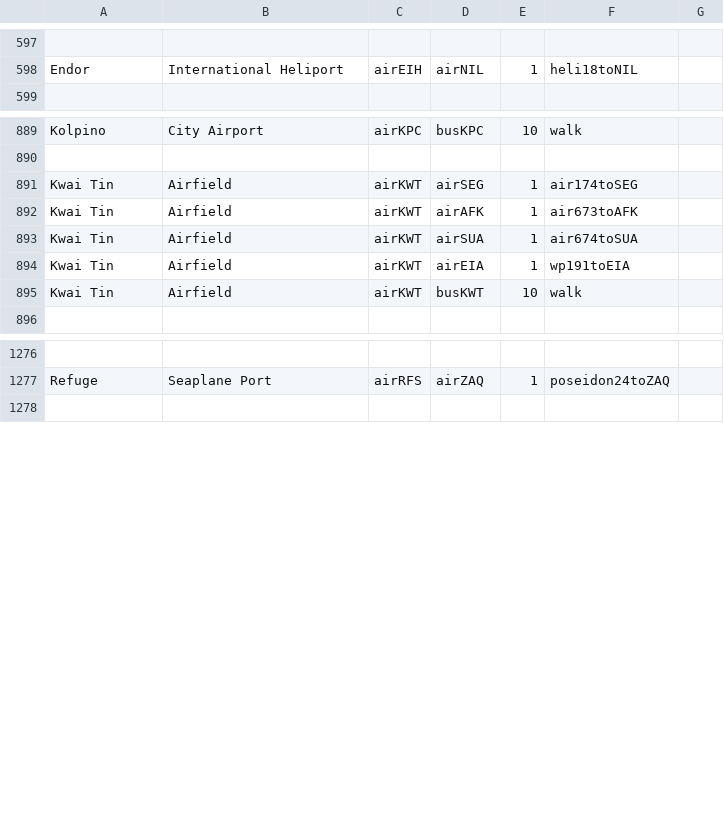
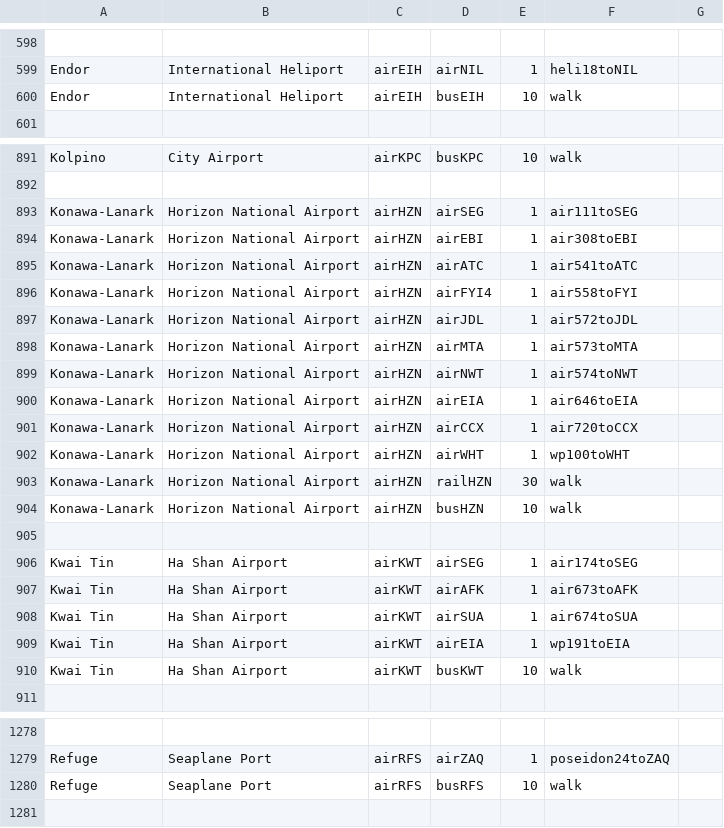
Before and after one commit to KittyCat11231/Feline-Holdings, a CSV file: src/intraroute/data/pathfinding/air.csv, drawn as a sheet; only a part is shown, gaps mark what is left out; addresses are those after the commit; the diff covers the shown part only; the diff names each change by its address in the sheet, - before the commit and + after, or states it on an @@ line.

```diff
--- a/src/intraroute/data/pathfinding/air.csv
+++ b/src/intraroute/data/pathfinding/air.csv
+row 600: Endor | International Heliport | airEIH | busEIH | 10 | walk
+row 893: Konawa-Lanark | Horizon National Airport | airHZN | airSEG | 1 | air111toSEG
+row 894: Konawa-Lanark | Horizon National Airport | airHZN | airEBI | 1 | air308toEBI
+row 895: Konawa-Lanark | Horizon National Airport | airHZN | airATC | 1 | air541toATC
+row 896: Konawa-Lanark | Horizon National Airport | airHZN | airFYI4 | 1 | air558toFYI
+row 897: Konawa-Lanark | Horizon National Airport | airHZN | airJDL | 1 | air572toJDL
+row 898: Konawa-Lanark | Horizon National Airport | airHZN | airMTA | 1 | air573toMTA
+row 899: Konawa-Lanark | Horizon National Airport | airHZN | airNWT | 1 | air574toNWT
+row 900: Konawa-Lanark | Horizon National Airport | airHZN | airEIA | 1 | air646toEIA
+row 901: Konawa-Lanark | Horizon National Airport | airHZN | airCCX | 1 | air720toCCX
+row 902: Konawa-Lanark | Horizon National Airport | airHZN | airWHT | 1 | wp100toWHT
+row 903: Konawa-Lanark | Horizon National Airport | airHZN | railHZN | 30 | walk
+row 904: Konawa-Lanark | Horizon National Airport | airHZN | busHZN | 10 | walk
+row 905: (empty)
-B906:B910: Airfield
+B906:B910: Ha Shan Airport
+row 1280: Refuge | Seaplane Port | airRFS | busRFS | 10 | walk
```
Also changed, not shown: 1 added row and 13 removed rows elsewhere in this file, src/intraroute/data/pathfinding/bus.csv, src/intraroute/data/pathfinding/rail.csv, 14 other files.
